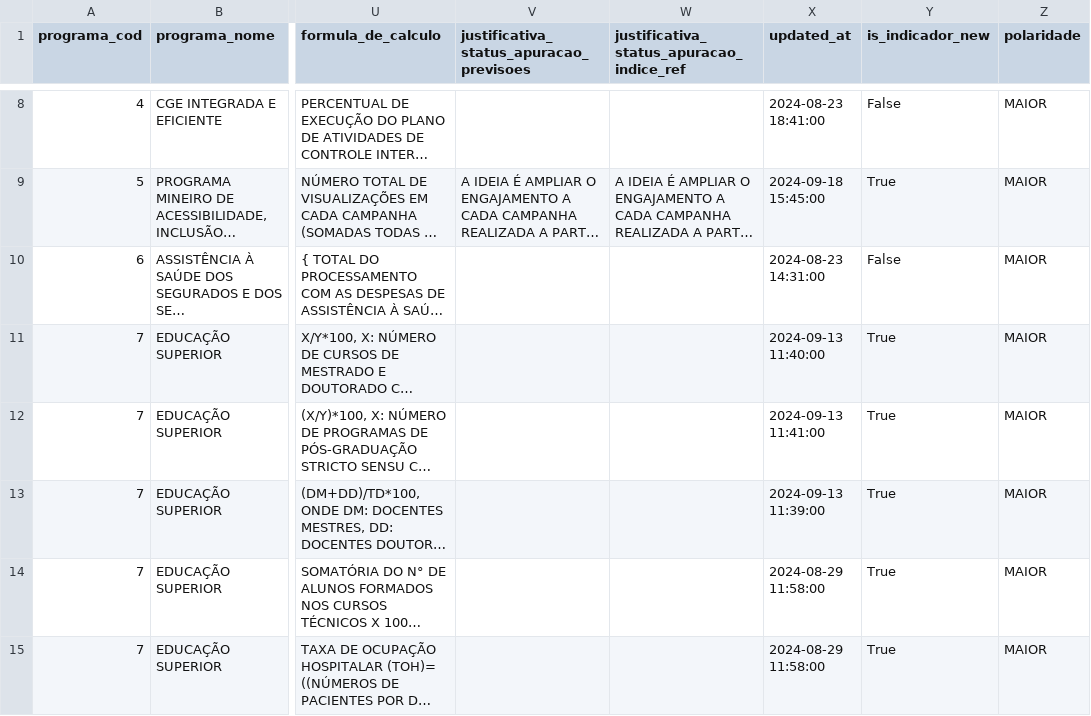
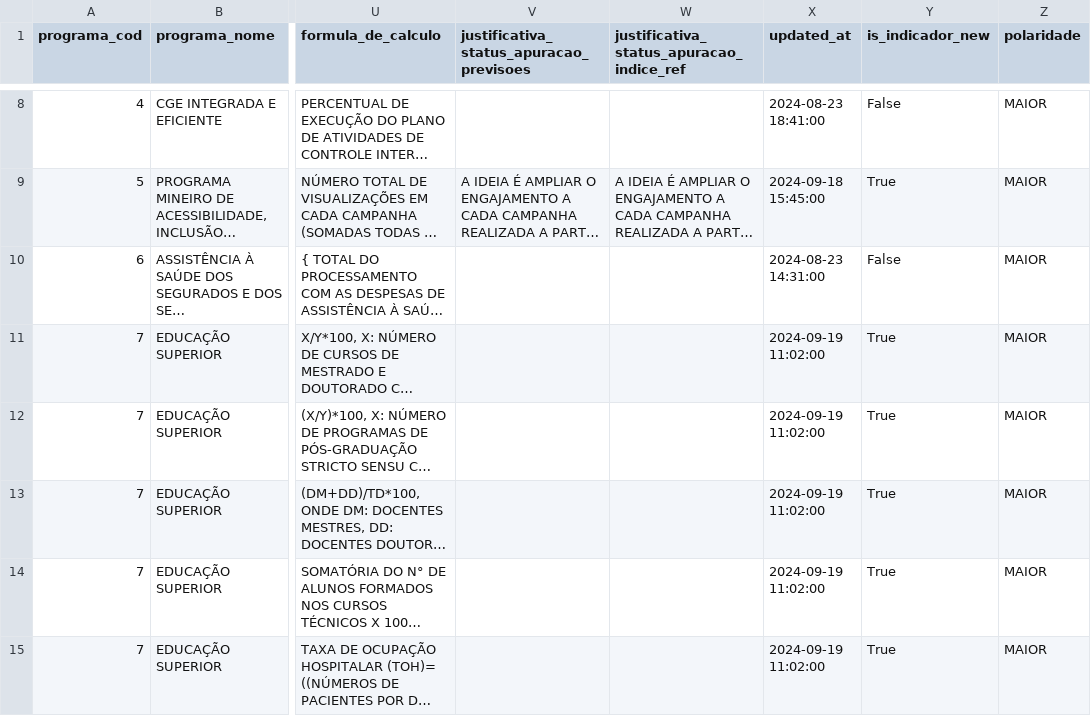
Before and after one commit to splor-mg/dados-sigplan-planejamento-2025, a CSV file: data/indicadores_planejamento.csv, drawn as a sheet; only a part is shown, gaps mark what is left out; long unchanged cells end in …; the diff covers the shown part only; the diff names each change by its address in the sheet, - before the commit and + after, or states it on an @@ line.

```diff
--- a/data/indicadores_planejamento.csv
+++ b/data/indicadores_planejamento.csv
-X11 (updated_at): 2024-09-13 11:40:00
+X11 (updated_at): 2024-09-19 11:02:00
-X12 (updated_at): 2024-09-13 11:41:00
+X12 (updated_at): 2024-09-19 11:02:00
-X13 (updated_at): 2024-09-13 11:39:00
+X13 (updated_at): 2024-09-19 11:02:00
-X14:X15 (updated_at): 2024-08-29 11:58:00
+X14:X15 (updated_at): 2024-09-19 11:02:00
```
Also changed, not shown: 5 moved rows and 7 edited cells elsewhere in this file, 6 other files.
